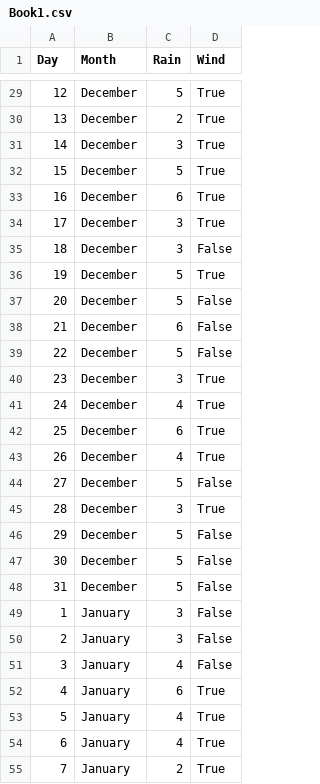
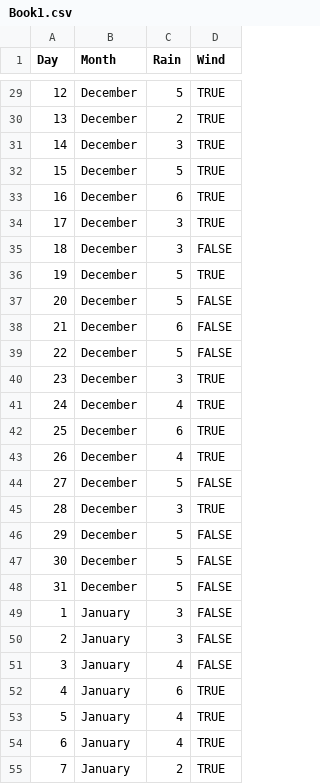
Before and after one commit to breenatheseira/damit, a CSV file: data/Book1.csv, drawn as a sheet; only a part is shown, gaps mark what is left out; the diff covers the shown part only.

```diff
--- a/data/Book1.csv
+++ b/data/Book1.csv
@@ -29,27 +29,27 @@ Day,Month,Rain,Wind
-12,December,5,True
-13,December,2,True
-14,December,3,True
-15,December,5,True
-16,December,6,True
-17,December,3,True
-18,December,3,False
-19,December,5,True
-20,December,5,False
-21,December,6,False
-22,December,5,False
-23,December,3,True
-24,December,4,True
-25,December,6,True
-26,December,4,True
-27,December,5,False
-28,December,3,True
-29,December,5,False
-30,December,5,False
-31,December,5,False
-1,January,3,False
-2,January,3,False
-3,January,4,False
-4,January,6,True
-5,January,4,True
-6,January,4,True
-7,January,2,True
+12,December,5,TRUE
+13,December,2,TRUE
+14,December,3,TRUE
+15,December,5,TRUE
+16,December,6,TRUE
+17,December,3,TRUE
+18,December,3,FALSE
+19,December,5,TRUE
+20,December,5,FALSE
+21,December,6,FALSE
+22,December,5,FALSE
+23,December,3,TRUE
+24,December,4,TRUE
+25,December,6,TRUE
+26,December,4,TRUE
+27,December,5,FALSE
+28,December,3,TRUE
+29,December,5,FALSE
+30,December,5,FALSE
+31,December,5,FALSE
+1,January,3,FALSE
+2,January,3,FALSE
+3,January,4,FALSE
+4,January,6,TRUE
+5,January,4,TRUE
+6,January,4,TRUE
+7,January,2,TRUE
```
Also changed, not shown: 33 edited cells elsewhere in this file, 1 other file.
